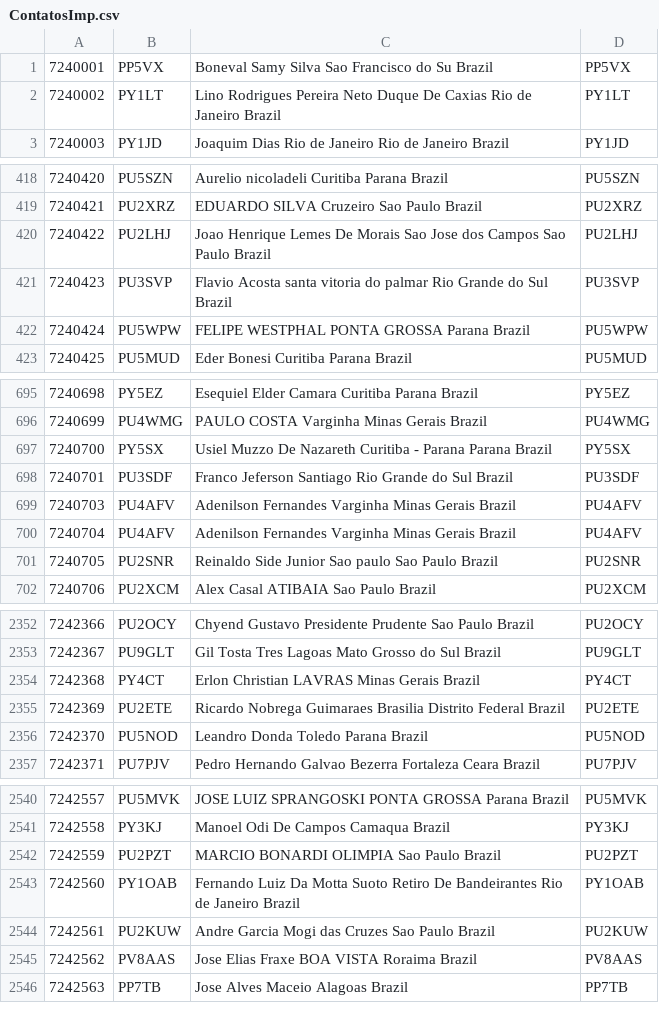
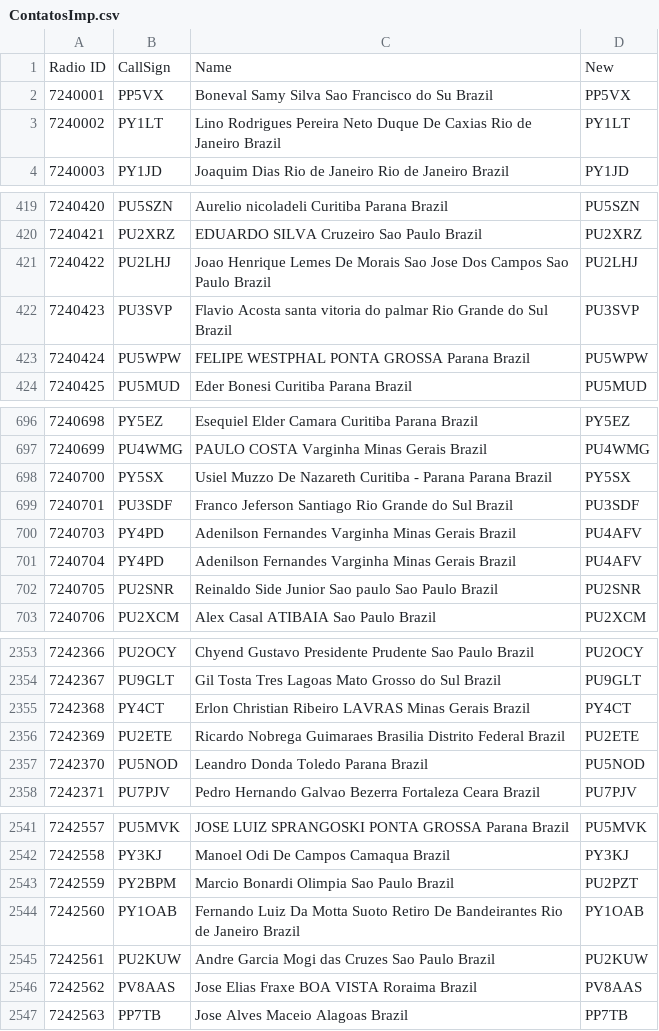
Before and after one commit to PU7OEM/ContatosDMR, a CSV file: ContatosImp.csv, drawn as a sheet; only a part is shown, gaps mark what is left out; the diff covers the shown part only.

```diff
--- a/ContatosImp.csv
+++ b/ContatosImp.csv
@@ -1 +1,2 @@
+Radio ID	CallSign	Name	New
 7240001	PP5VX	Boneval Samy Silva Sao Francisco do Su Brazil	PP5VX
@@ -419,3 +420,3 @@
 7240421	PU2XRZ	EDUARDO SILVA Cruzeiro Sao Paulo Brazil	PU2XRZ
-7240422	PU2LHJ	Joao Henrique Lemes De Morais Sao Jose dos Campos Sao Paulo Brazil	PU2LHJ
+7240422	PU2LHJ	Joao Henrique Lemes De Morais Sao Jose Dos Campos Sao Paulo Brazil	PU2LHJ
 7240423	PU3SVP	Flavio Acosta santa vitoria do palmar Rio Grande do Sul Brazil	PU3SVP
@@ -698,4 +699,4 @@
 7240701	PU3SDF	Franco Jeferson Santiago Rio Grande do Sul Brazil	PU3SDF
-7240703	PU4AFV	Adenilson Fernandes Varginha Minas Gerais Brazil	PU4AFV
-7240704	PU4AFV	Adenilson Fernandes Varginha Minas Gerais Brazil	PU4AFV
+7240703	PY4PD	Adenilson Fernandes Varginha Minas Gerais Brazil	PU4AFV
+7240704	PY4PD	Adenilson Fernandes Varginha Minas Gerais Brazil	PU4AFV
 7240705	PU2SNR	Reinaldo Side Junior Sao paulo Sao Paulo Brazil	PU2SNR
@@ -2353,3 +2354,3 @@
 7242367	PU9GLT	Gil Tosta Tres Lagoas Mato Grosso do Sul Brazil	PU9GLT
-7242368	PY4CT	Erlon Christian LAVRAS Minas Gerais Brazil	PY4CT
+7242368	PY4CT	Erlon Christian Ribeiro LAVRAS Minas Gerais Brazil	PY4CT
 7242369	PU2ETE	Ricardo Nobrega Guimaraes Brasilia Distrito Federal Brazil	PU2ETE
@@ -2541,3 +2542,3 @@
 7242558	PY3KJ	Manoel Odi De Campos Camaqua Brazil	PY3KJ
-7242559	PU2PZT	MARCIO BONARDI OLIMPIA Sao Paulo Brazil	PU2PZT
+7242559	PY2BPM	Marcio Bonardi Olimpia Sao Paulo Brazil	PU2PZT
 7242560	PY1OAB	Fernando Luiz Da Motta Suoto Retiro De Bandeirantes Rio de Janeiro Brazil	PY1OAB
```
Also changed, not shown: 18 added rows and 17 edited cells elsewhere in this file, Contacts.csv.
